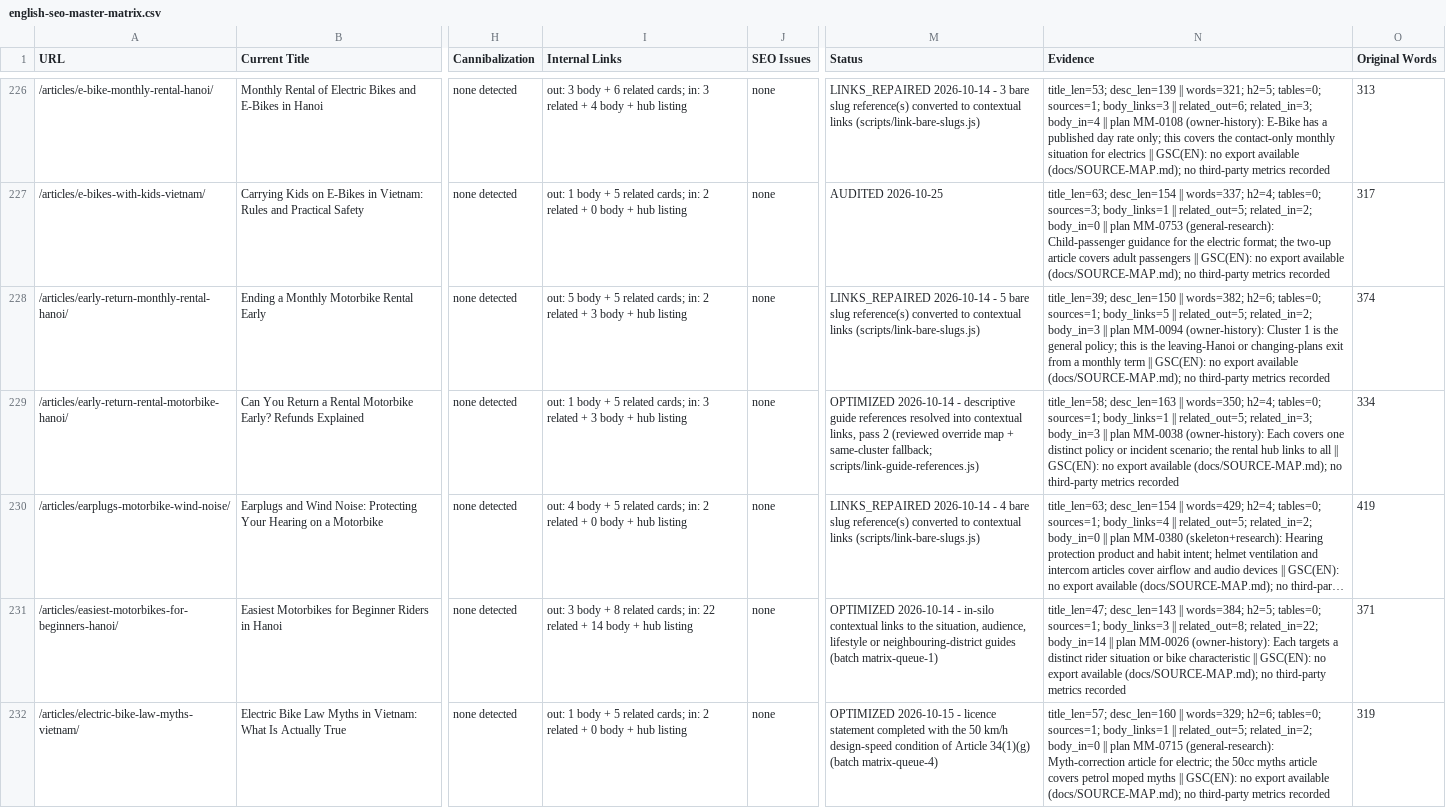
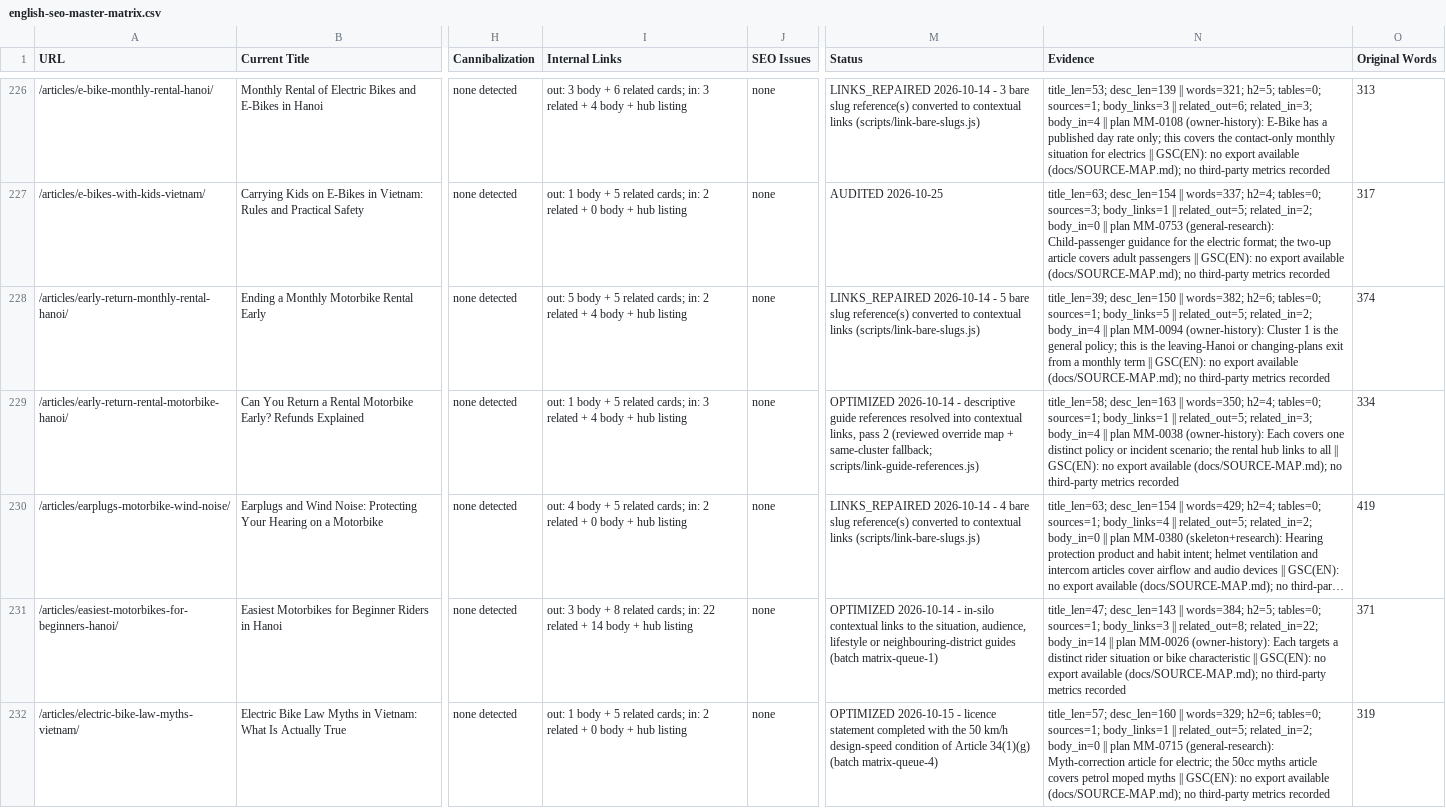
Before and after one commit to thuexemayhanoi/english, a CSV file: docs/seo/english-seo-master-matrix.csv, drawn as a sheet; only a part is shown, gaps mark what is left out; long unchanged cells end in …; the diff covers the shown part only; the diff names each change by its address in the sheet, - before the commit and + after, or states it on an @@ line.

```diff
--- a/docs/seo/english-seo-master-matrix.csv
+++ b/docs/seo/english-seo-master-matrix.csv
-I228 (Internal Links): …related + 3 body +…
+I228 (Internal Links): …related + 4 body +…
-N228 (Evidence): …related_out=5; related_in=2; body_in=3 || plan…
+N228 (Evidence): …related_out=5; related_in=2; body_in=4 || plan…
-I229 (Internal Links): …related + 3 body +…
+I229 (Internal Links): …related + 4 body +…
-N229 (Evidence): …related_out=5; related_in=3; body_in=3 || plan…
+N229 (Evidence): …related_out=5; related_in=3; body_in=4 || plan…
```
Also changed, not shown: 171 edited cells elsewhere in this file, docs/seo/package2-eligible.csv, 21 other files.
